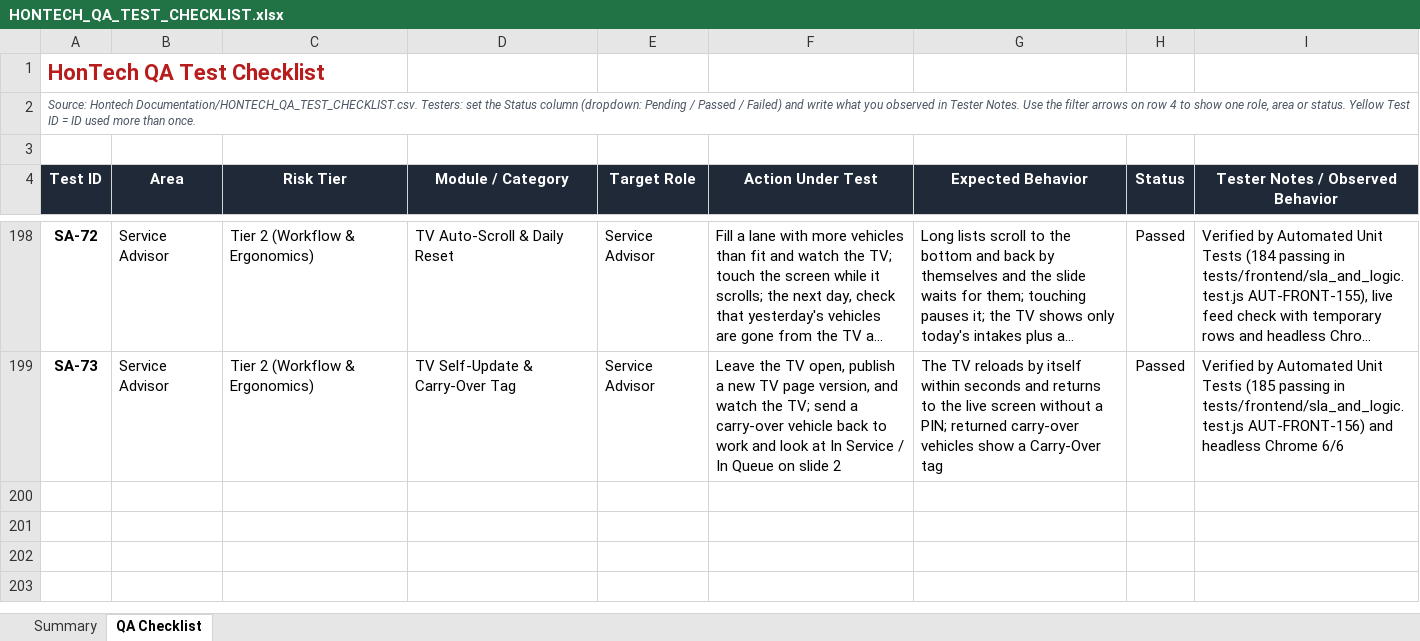
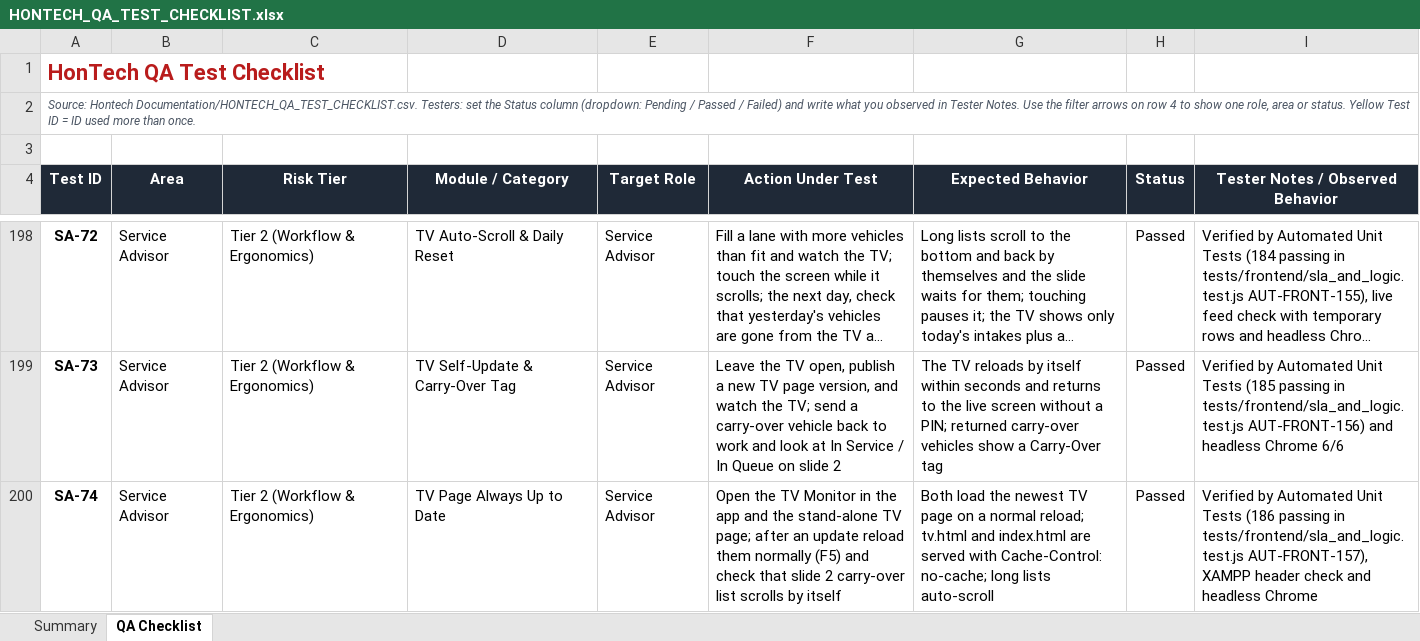
Before and after one commit to Justin-stack101/Hontech_Main_Active_Development_PHP_SQL, an Excel workbook: Hontech Documentation/HONTECH_QA_TEST_CHECKLIST.xlsx, sheet QA Checklist, drawn as a sheet; only a part is shown, gaps mark what is left out; long unchanged cells end in …; values as stored, in another font and other column widths than the file's, no borders; conditional formats not drawn; the diff names each change by its address in the sheet, - before the commit and + after, or states it on an @@ line.

```diff
--- a/Hontech Documentation/HONTECH_QA_TEST_CHECKLIST.xlsx (sheet QA Checklist)
+++ b/Hontech Documentation/HONTECH_QA_TEST_CHECKLIST.xlsx (sheet QA Checklist)
+row 200: SA-74 | Service Advisor | Tier 2 (Workflow & Ergonomics) | TV Page Always Up to Date | Service Advisor | Open the TV Monitor in the app and the stand-alone TV page; after an update reload them normally (F5) and check that slide 2 carry-over list scrolls by itself | Both load the newest TV page on a normal reload; tv.html and index.html are served with Cache-Control: no-cache; long lists auto-scroll | Passed | Verified by Automated Unit Tests (186 passing in tests/frontend/sla_and_logic.test.js AUT-FRONT-157), XAMPP header check and headless Chrome
```
Also changed, not shown: sheet Summary, 6 other files.
